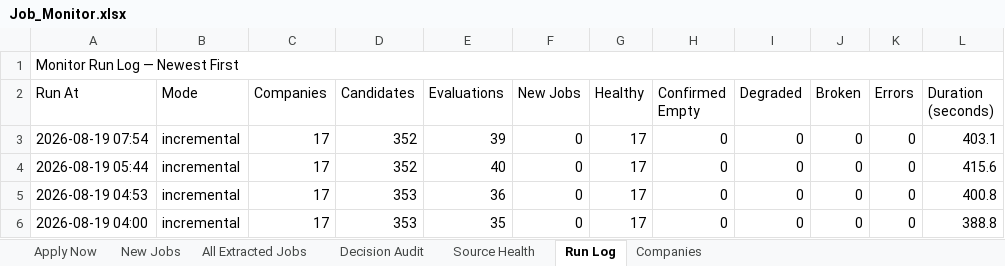
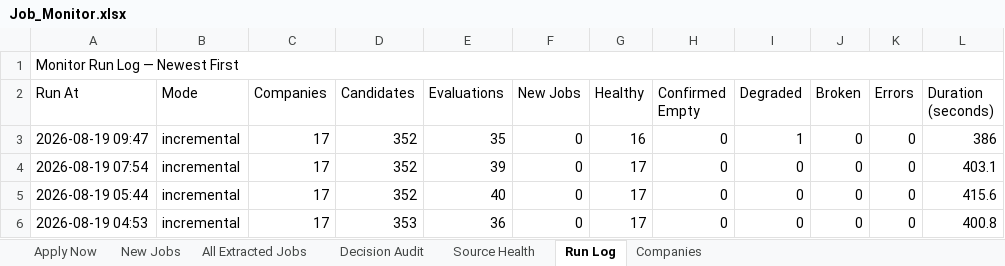
Before and after one commit to taran-dev4u/career-job-monitor, an Excel workbook: outputs/job-monitor/Job_Monitor.xlsx, sheet Run Log, drawn as a sheet; only a part is shown; the shorter side is filled out with more unchanged rows; values as stored, in another font and other column widths than the file's, no cell formats; table styles not drawn; the diff names each change by its address in the sheet, - before the commit and + after, or states it on an @@ line.

```diff
--- a/outputs/job-monitor/Job_Monitor.xlsx (sheet Run Log)
+++ b/outputs/job-monitor/Job_Monitor.xlsx (sheet Run Log)
+row 3: 2026-08-19 09:47 | incremental | 17 | 352 | 35 | 0 | 16 | 0 | 1 | 0 | 0 | 386
```
Also changed, not shown: sheet Decision Audit, sheet All Extracted Jobs, sheet Source Health, sheet Apply Now, cell formats, 8 other files.
